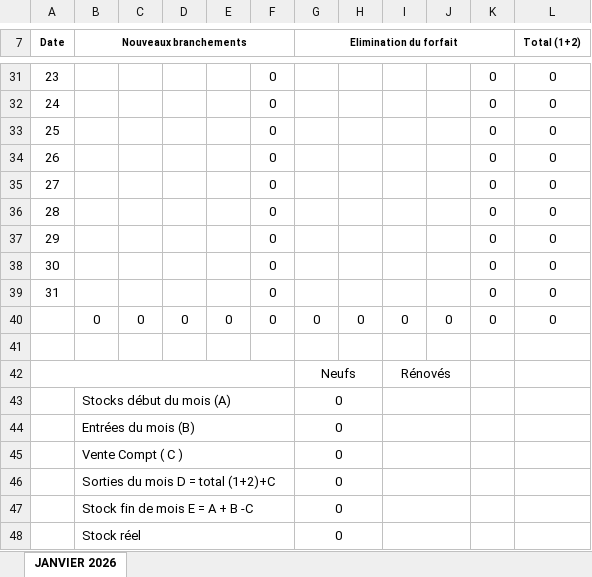
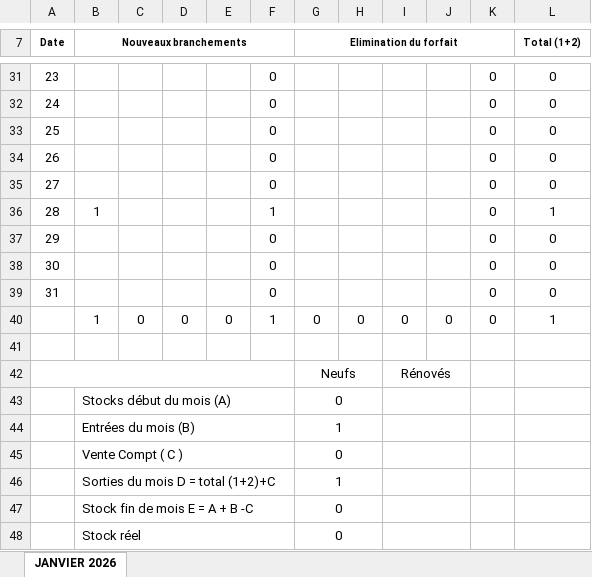
Before and after one commit to Lounnaci-gi/pose_compteur, an Excel workbook: Gestion Stock 2026/Gestion de Stock Robeia/Fiche de Stock Robeia 2026.xlsx, sheet JANVIER 2026, drawn as a sheet; only a part is shown, gaps mark what is left out; values as stored, in another font and other column widths than the file's, no borders; charts and pictures not drawn; the diff names each change by its address in the sheet, - before the commit and + after, or states it on an @@ line.

```diff
--- a/Gestion Stock 2026/Gestion de Stock Robeia/Fiche de Stock Robeia 2026.xlsx (sheet JANVIER 2026)
+++ b/Gestion Stock 2026/Gestion de Stock Robeia/Fiche de Stock Robeia 2026.xlsx (sheet JANVIER 2026)
-B36 (Nouveaux branchements): (empty)
+B36 (Nouveaux branchements): 1
-F36: 0
+F36: 1
-L36 (Total (1+2)): 0
+L36 (Total (1+2)): 1
-B40 (Nouveaux branchements): 0
+B40 (Nouveaux branchements): 1
-F40: 0
+F40: 1
-L40 (Total (1+2)): 0
+L40 (Total (1+2)): 1
-G44 (Elimination du forfait): 0
+G44 (Elimination du forfait): 1
-G46 (Elimination du forfait): 0
+G46 (Elimination du forfait): 1
```
Also changed, not shown: Gestion Stock 2026/Gestion de Stock Berrouaghia/Fiche de Stock 2026.xlsx, Gestion Stock 2026/Gestion de Stock Berrouaghia/Suivie pose Compteur 2026.xlsx, 4 other files.
